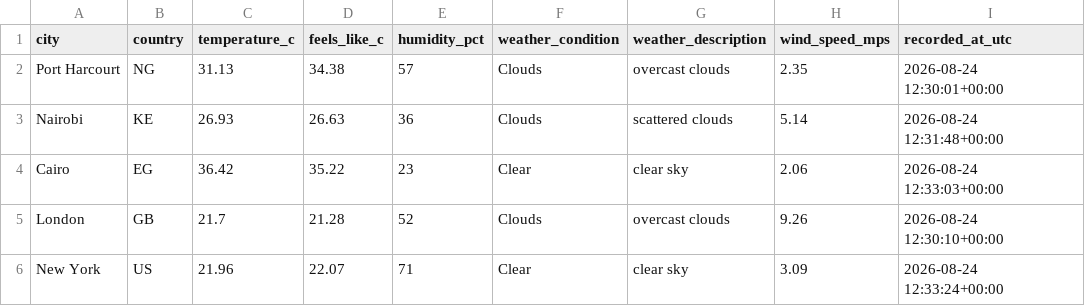
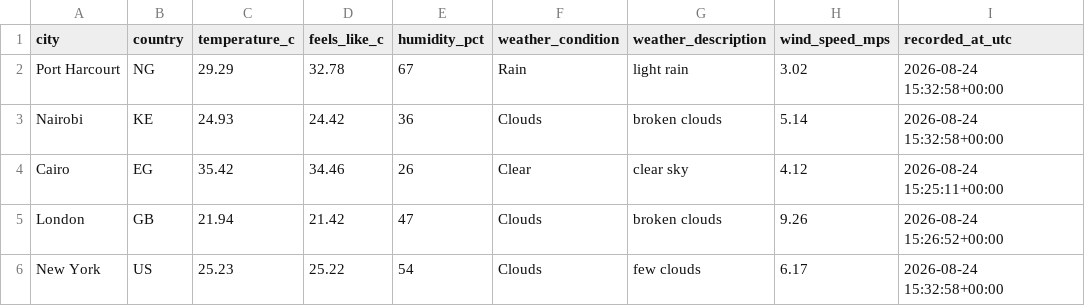
Before and after one commit to Kogbaraburabari/weather-etl-pipeline, a CSV file: data/weather_latest.csv, drawn as a sheet.

```diff
--- a/data/weather_latest.csv
+++ b/data/weather_latest.csv
@@ -1,6 +1,6 @@
 city,country,temperature_c,feels_like_c,humidity_pct,weather_condition,weather_description,wind_speed_mps,recorded_at_utc
-Port Harcourt,NG,31.13,34.38,57,Clouds,overcast clouds,2.35,2026-08-24 12:30:01+00:00
-Nairobi,KE,26.93,26.63,36,Clouds,scattered clouds,5.14,2026-08-24 12:31:48+00:00
-Cairo,EG,36.42,35.22,23,Clear,clear sky,2.06,2026-08-24 12:33:03+00:00
-London,GB,21.7,21.28,52,Clouds,overcast clouds,9.26,2026-08-24 12:30:10+00:00
-New York,US,21.96,22.07,71,Clear,clear sky,3.09,2026-08-24 12:33:24+00:00
+Port Harcourt,NG,29.29,32.78,67,Rain,light rain,3.02,2026-08-24 15:32:58+00:00
+Nairobi,KE,24.93,24.42,36,Clouds,broken clouds,5.14,2026-08-24 15:32:58+00:00
+Cairo,EG,35.42,34.46,26,Clear,clear sky,4.12,2026-08-24 15:25:11+00:00
+London,GB,21.94,21.42,47,Clouds,broken clouds,9.26,2026-08-24 15:26:52+00:00
+New York,US,25.23,25.22,54,Clouds,few clouds,6.17,2026-08-24 15:32:58+00:00
```
Also changed, not shown: 1 other file.
